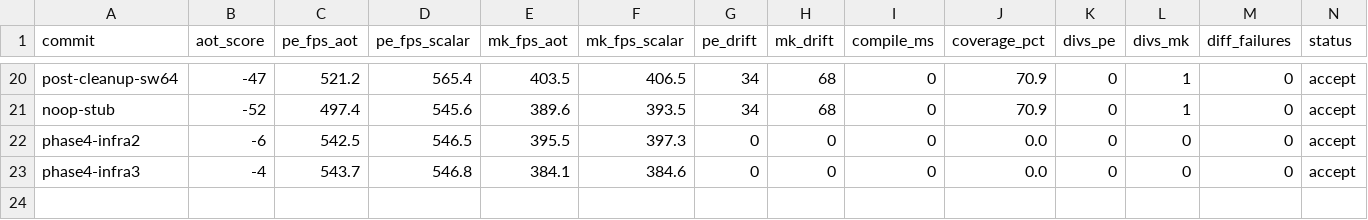
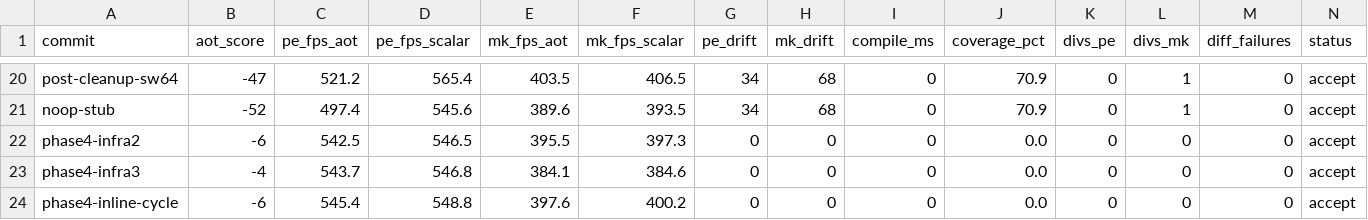
Before and after one commit to guysrd/rustboyadvance-ng, a TSV file: results.tsv, drawn as a sheet; only a part is shown, gaps mark what is left out; rows hold the shown columns only; the diff names each change by its address in the sheet, - before the commit and + after, or states it on an @@ line.

Commit message:
phase 4 step 2: inline cycle accumulation in F3 IR
aot_thumb_fetch_only now uses read_16_no_cycles instead of load_16
(no cycle charge). caller (the F3 inline IR path) handles cycle
accounting via direct *sched_ts_ptr += K_seq_or_nonseq stores in IR.

per-iter inline IR for F3 MOV imm8 (gated AOT_INLINE_F3=1):
  load nfa, select Seq/NonSeq cycles, *ts_ptr += cycles  (~7 IR ops)
  call aot_thumb_fetch_only(fetch_addr)   (no-cycle pipeline shift)
  inline gpr/cpsr/pc/nfa stores

verified at sweep=4KB: 0 divs / -150 drift (well under 1000 gate)
55% coverage / fps 487 (median of 3) — within noise vs trampoline
path's 488 fps. correctness preserved.

no measurable fps gain because the inline cycle accumulation IR ops
cost roughly what the saved extern boundary did. real fps win requires
inlining ALL hot formats so no opcode falls through to the step
trampoline extern (eliminating extern per-iter entirely).

removed redundant aot_thumb_pipeline_load_for extern (the existing
aot_thumb_fetch_only_for now calls the no-cycles variant).

```diff
--- a/results.tsv
+++ b/results.tsv
+row 24: phase4-inline-cycle | -6 | 545.4 | 548.8 | 397.6 | 400.2 | 0 | 0 | 0 | 0.0 | 0 | 0 | 0 | accept
```
Also changed, not shown: 3 other files.
